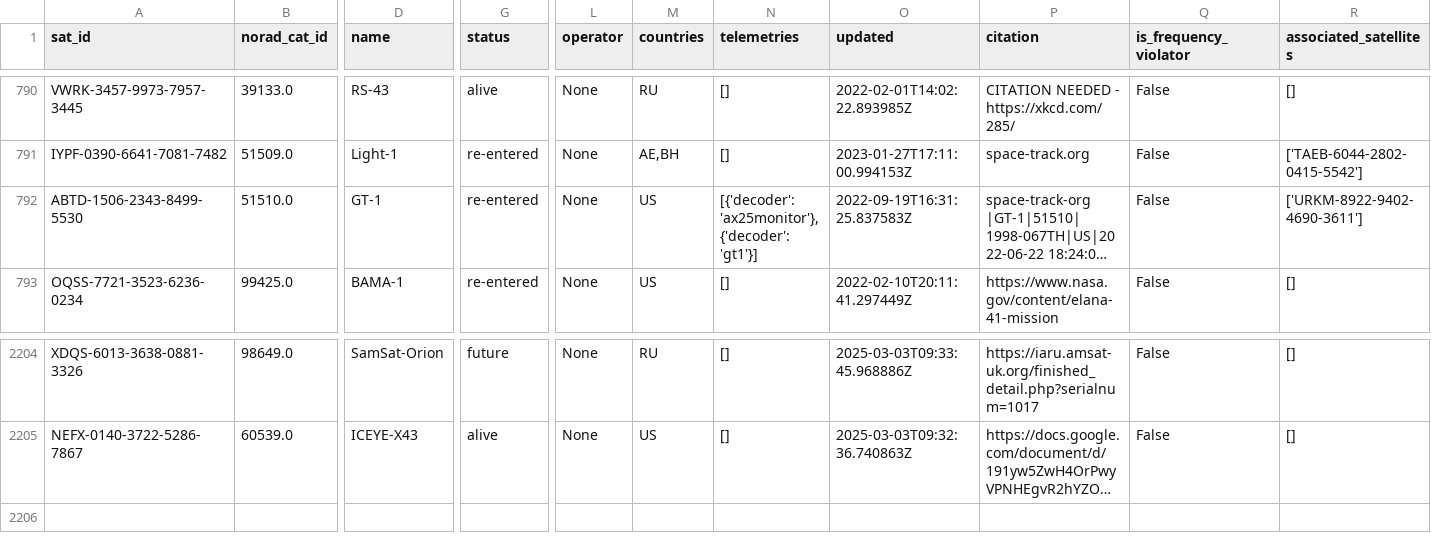
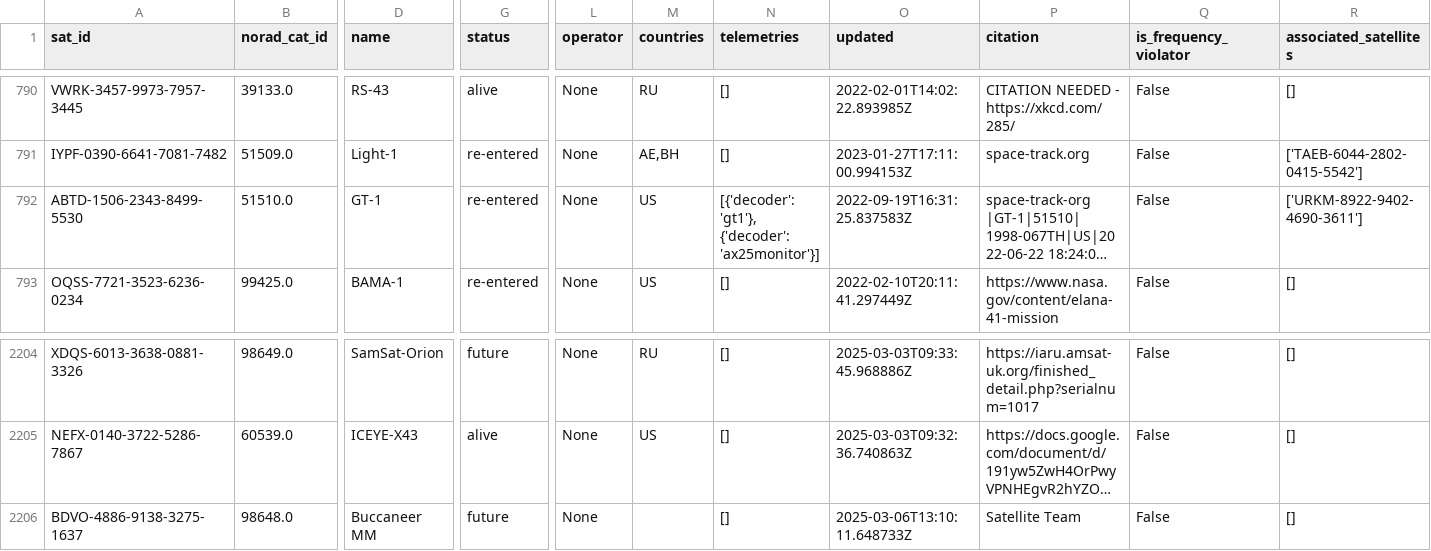
Before and after one commit to hyundotio/amateur-satellite-database, a CSV file: data/satnogs.csv, drawn as a sheet; only a part is shown, gaps mark what is left out; long unchanged cells end in …; rows hold the shown columns only; the diff names each change by its address in the sheet, - before the commit and + after, or states it on an @@ line.

```diff
--- a/data/satnogs.csv
+++ b/data/satnogs.csv
-N792 (telemetries): [{'decoder': 'ax25monitor'}, {'decoder': 'gt1'}]
+N792 (telemetries): [{'decoder': 'gt1'}, {'decoder': 'ax25monitor'}]
+row 2206: BDVO-4886-9138-3275-1637 | 98648.0 | Buccaneer MM | future | None |  | [] | 2025-03-06T13:10:11.648733Z | Satellite Team | False | []
```
Also changed, not shown: 1 other file.
